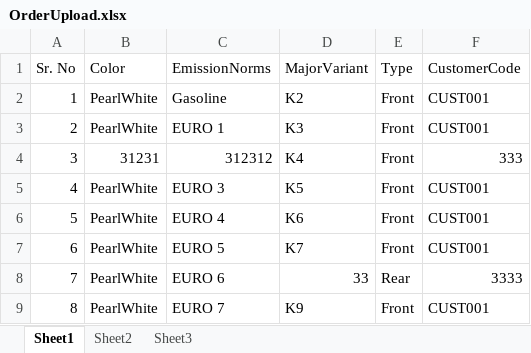
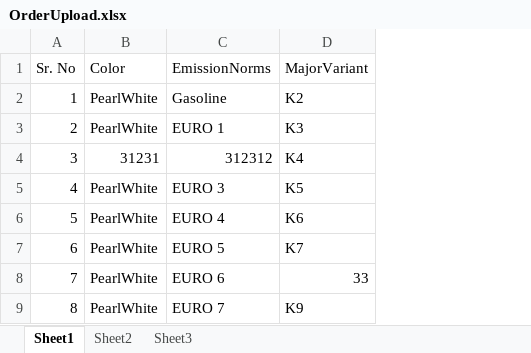
Before and after one commit to inderdeepsinghanand/DemoApps, an Excel workbook: Source/DemoManufacturing/docs/OrderUpload.xlsx, sheet Sheet1, drawn as a sheet; only a part is shown; values as stored, in another font and other column widths than the file's, no borders; the diff names each change by its address in the sheet, - before the commit and + after, or states it on an @@ line.

```diff
--- a/Source/DemoManufacturing/docs/OrderUpload.xlsx (sheet Sheet1)
+++ b/Source/DemoManufacturing/docs/OrderUpload.xlsx (sheet Sheet1)
-column E (Type), rows 2-9: Front | Front | Front | Front | Front | Front | Rear | Front
-column F (CustomerCode), rows 2-9: CUST001 | CUST001 | 333 | CUST001 | CUST001 | CUST001 | 3333 | CUST001
```
Also changed, not shown: 32 other files.
